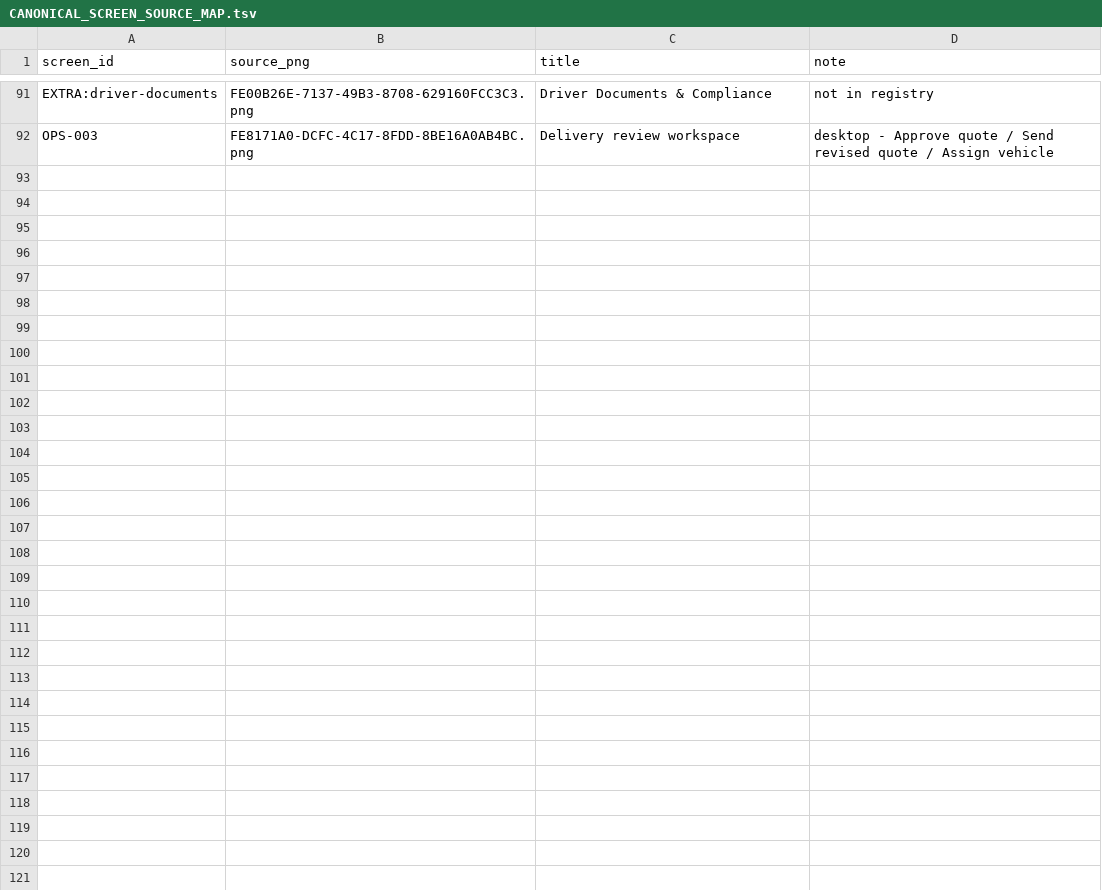
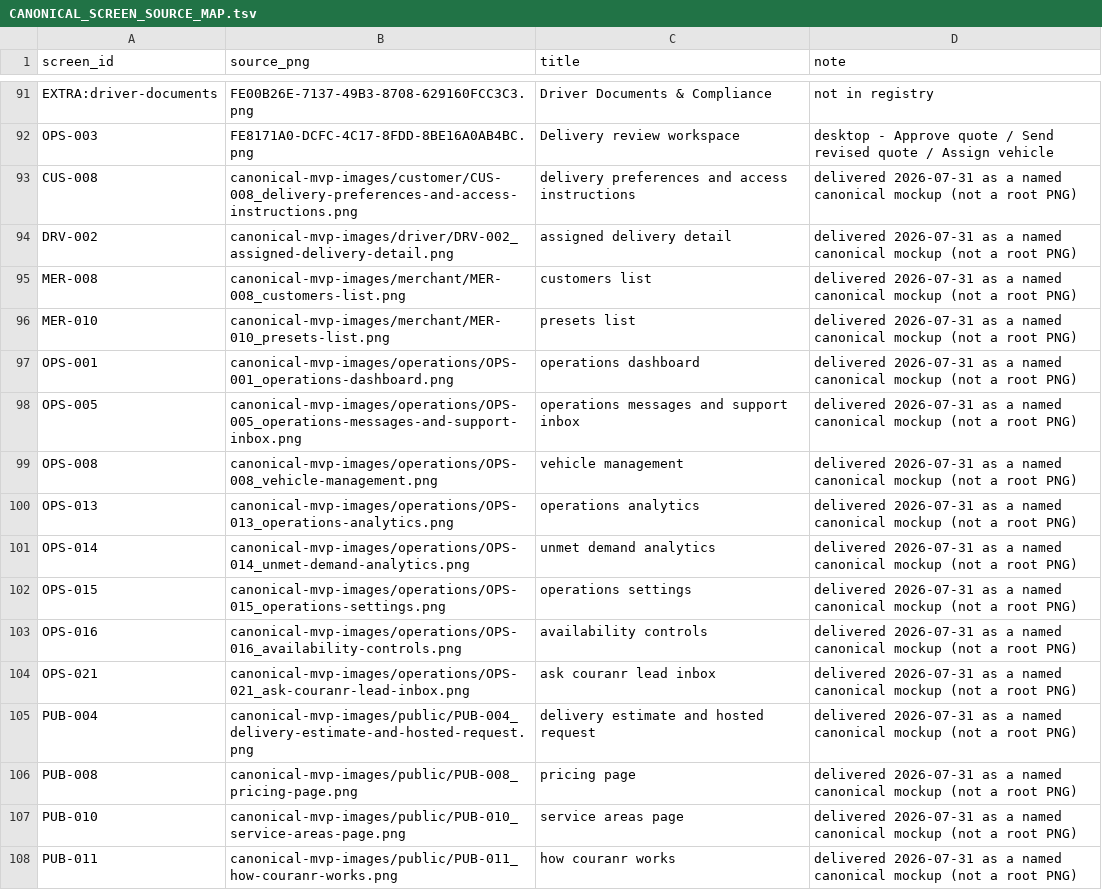
Before and after one commit to kkoly10/couranr-os, a TSV file: docs/couranr-mvp/ui-reference/CANONICAL_SCREEN_SOURCE_MAP.tsv, drawn as a sheet; only a part is shown, gaps mark what is left out; the diff names each change by its address in the sheet, - before the commit and + after, or states it on an @@ line.

```diff
--- a/docs/couranr-mvp/ui-reference/CANONICAL_SCREEN_SOURCE_MAP.tsv
+++ b/docs/couranr-mvp/ui-reference/CANONICAL_SCREEN_SOURCE_MAP.tsv
+row 93: CUS-008 | canonical-mvp-images/customer/CUS-008_delivery-preferences-and-access-instructions.png | delivery preferences and access instructions | delivered 2026-07-31 as a named canonical mockup (not a root PNG)
+row 94: DRV-002 | canonical-mvp-images/driver/DRV-002_assigned-delivery-detail.png | assigned delivery detail | delivered 2026-07-31 as a named canonical mockup (not a root PNG)
+row 95: MER-008 | canonical-mvp-images/merchant/MER-008_customers-list.png | customers list | delivered 2026-07-31 as a named canonical mockup (not a root PNG)
+row 96: MER-010 | canonical-mvp-images/merchant/MER-010_presets-list.png | presets list | delivered 2026-07-31 as a named canonical mockup (not a root PNG)
+row 97: OPS-001 | canonical-mvp-images/operations/OPS-001_operations-dashboard.png | operations dashboard | delivered 2026-07-31 as a named canonical mockup (not a root PNG)
+row 98: OPS-005 | canonical-mvp-images/operations/OPS-005_operations-messages-and-support-inbox.png | operations messages and support inbox | delivered 2026-07-31 as a named canonical mockup (not a root PNG)
+row 99: OPS-008 | canonical-mvp-images/operations/OPS-008_vehicle-management.png | vehicle management | delivered 2026-07-31 as a named canonical mockup (not a root PNG)
+row 100: OPS-013 | canonical-mvp-images/operations/OPS-013_operations-analytics.png | operations analytics | delivered 2026-07-31 as a named canonical mockup (not a root PNG)
+row 101: OPS-014 | canonical-mvp-images/operations/OPS-014_unmet-demand-analytics.png | unmet demand analytics | delivered 2026-07-31 as a named canonical mockup (not a root PNG)
+row 102: OPS-015 | canonical-mvp-images/operations/OPS-015_operations-settings.png | operations settings | delivered 2026-07-31 as a named canonical mockup (not a root PNG)
+row 103: OPS-016 | canonical-mvp-images/operations/OPS-016_availability-controls.png | availability controls | delivered 2026-07-31 as a named canonical mockup (not a root PNG)
+row 104: OPS-021 | canonical-mvp-images/operations/OPS-021_ask-couranr-lead-inbox.png | ask couranr lead inbox | delivered 2026-07-31 as a named canonical mockup (not a root PNG)
+row 105: PUB-004 | canonical-mvp-images/public/PUB-004_delivery-estimate-and-hosted-request.png | delivery estimate and hosted request | delivered 2026-07-31 as a named canonical mockup (not a root PNG)
+row 106: PUB-008 | canonical-mvp-images/public/PUB-008_pricing-page.png | pricing page | delivered 2026-07-31 as a named canonical mockup (not a root PNG)
+row 107: PUB-010 | canonical-mvp-images/public/PUB-010_service-areas-page.png | service areas page | delivered 2026-07-31 as a named canonical mockup (not a root PNG)
+row 108: PUB-011 | canonical-mvp-images/public/PUB-011_how-couranr-works.png | how couranr works | delivered 2026-07-31 as a named canonical mockup (not a root PNG)
```
Also changed, not shown: 19 other files.
